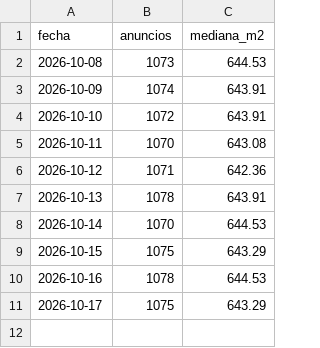
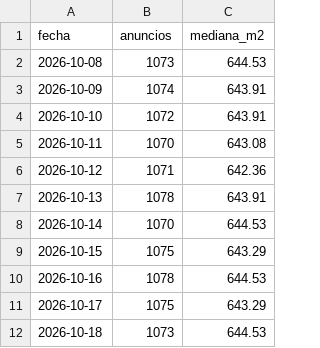
Before and after one commit to uide-programacion-inteligencia-mercados/proyecto-faro-docente, a CSV file: data/historico/resumen_diario.csv, drawn as a sheet.

```diff
--- a/data/historico/resumen_diario.csv
+++ b/data/historico/resumen_diario.csv
@@ -11 +11,2 @@ fecha,anuncios,mediana_m2
 2026-10-17,1075,643.29
+2026-10-18,1073,644.53
```
Also changed, not shown: data/anuncios_limpios.csv, data/remax_crudo.csv, 7 other files.
